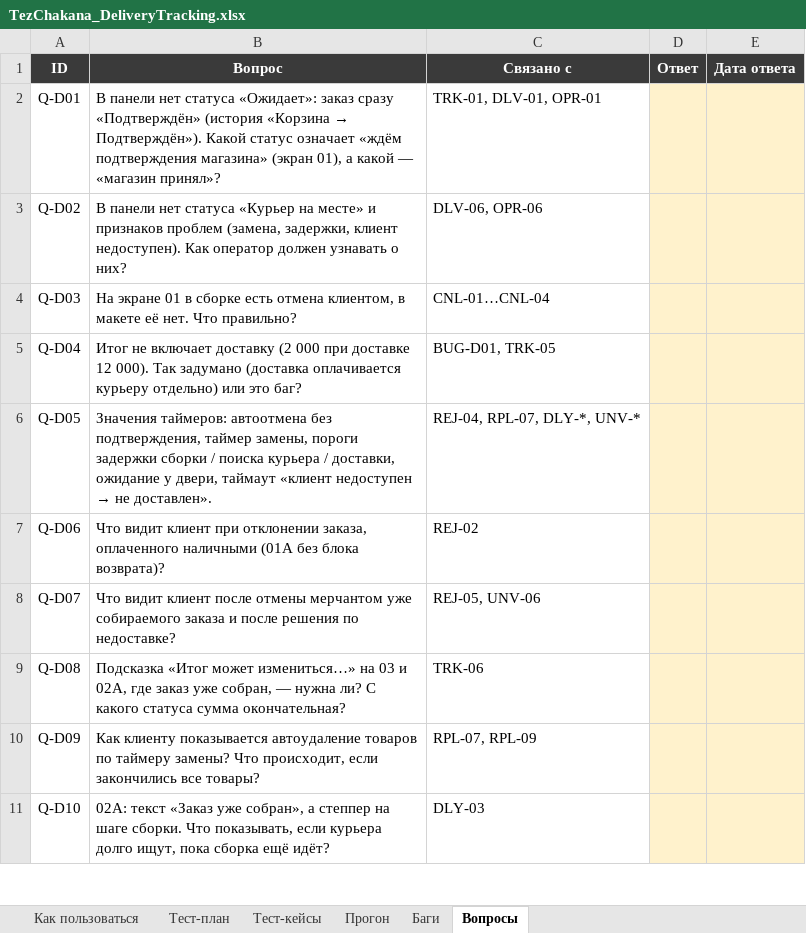
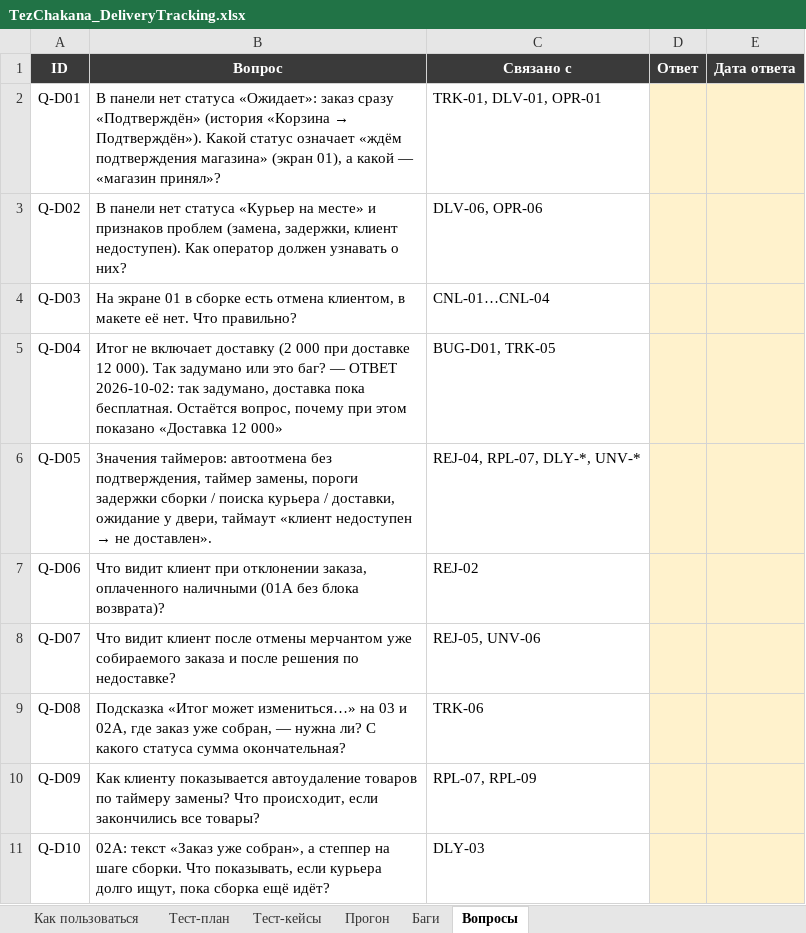
Before and after one commit to TSGafurov/TezChakanaAutotests, an Excel workbook: docs/manual/TezChakana_DeliveryTracking.xlsx, sheet Вопросы, drawn as a sheet; only a part is shown; values as stored, in another font and other column widths than the file's, no borders; the diff names each change by its address in the sheet, - before the commit and + after, or states it on an @@ line.

```diff
--- a/docs/manual/TezChakana_DeliveryTracking.xlsx (sheet Вопросы)
+++ b/docs/manual/TezChakana_DeliveryTracking.xlsx (sheet Вопросы)
-B5 (Вопрос): …Так задумано (доставка оплачивается курьеру отдельно) или это баг?
+B5 (Вопрос): …Так задумано или это баг? — ОТВЕТ 2026-10-02: так задумано, доставка пока бесплатная. Остаётся вопрос, почему при этом показано «Доставка 12 000»
```
Also changed, not shown: sheet Прогон, sheet Тест-кейсы, sheet Баги, charts or pictures, docs/manual/TezChakana_TestPlan.xlsx, 2 other files.
